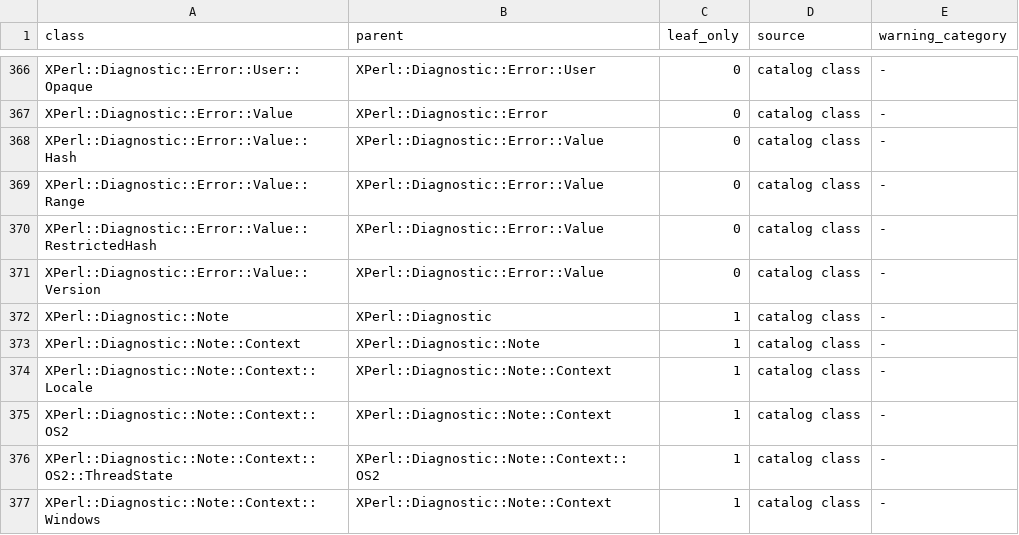
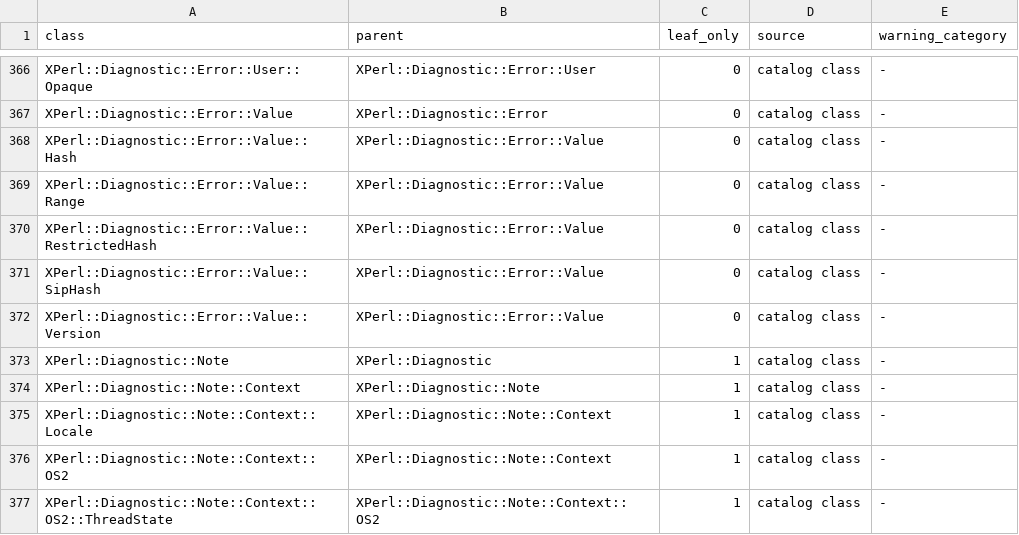
Before and after one commit to atomicstack/xperl, a TSV file: planning/diagnostic-class-registry.tsv, drawn as a sheet; only a part is shown, gaps mark what is left out; the shorter side is filled out with more unchanged rows; the diff names each change by its address in the sheet, - before the commit and + after, or states it on an @@ line.

Commit message:
builtin: give SipHash validation errors diagnostic codes
Route SipHash argument validation through four named runtime
diagnostics. This makes the failures searchable by code and removes the
unmanaged croak calls that failed porting/diag.t.

Keep the existing English messages and group the diagnostics under
Error::Value::SipHash. Regenerate the diagnostic header, data, English
pack and class registry from the catalog.

The SipHash test passes all 40 assertions, including diagnostic identity
checks. The diagnostic inventory is empty, regeneration checks pass, and
the full porting suite passes: 48 files and 54,817 assertions.

```diff
--- a/planning/diagnostic-class-registry.tsv
+++ b/planning/diagnostic-class-registry.tsv
+row 371: XPerl::Diagnostic::Error::Value::SipHash | XPerl::Diagnostic::Error::Value | 0 | catalog class | -
```
Also changed, not shown: 7 other files.
